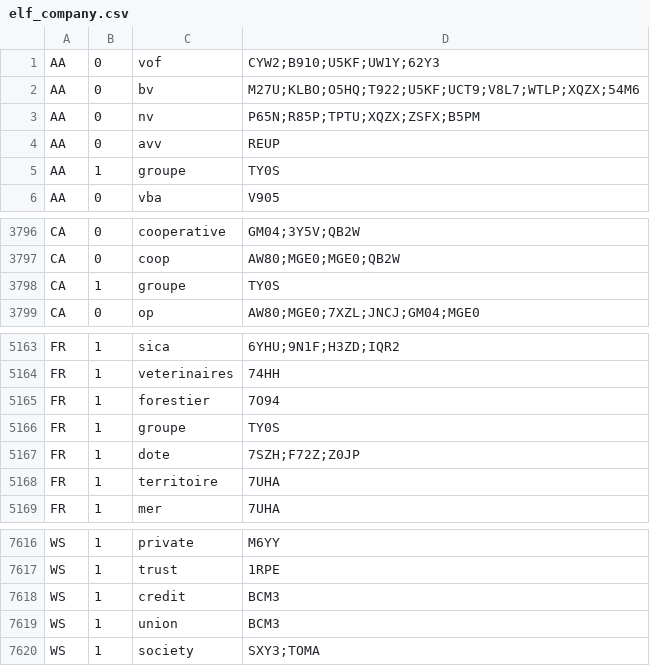
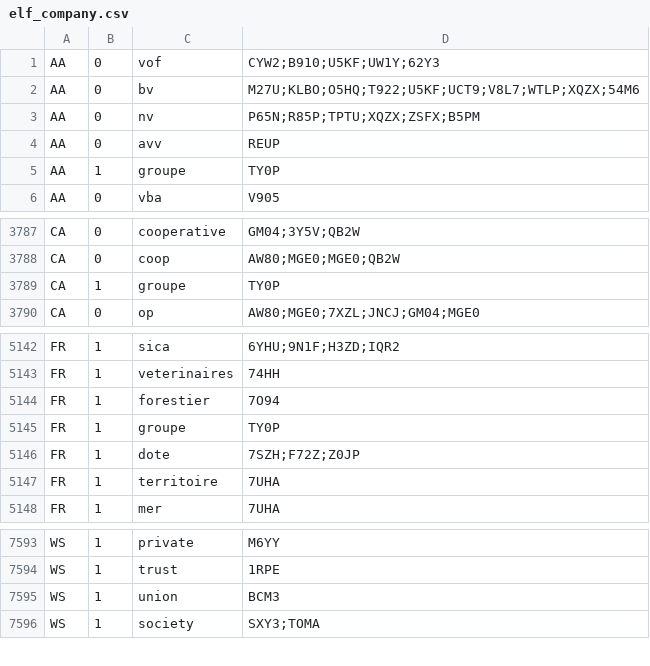
Before and after one commit to camillebrl/company_name_matching, a CSV file: build/lib/company_name_matching/elf_company.csv, drawn as a sheet; only a part is shown, gaps mark what is left out; the diff covers the shown part only.

```diff
--- a/build/lib/company_name_matching/elf_company.csv
+++ b/build/lib/company_name_matching/elf_company.csv
@@ -4,3 +4,3 @@ AA,0,nv,P65N;R85P;TPTU;XQZX;ZSFX;B5PM
 AA,0,avv,REUP
-AA,1,groupe,TY0S
+AA,1,groupe,TY0P
 AA,0,vba,V905
@@ -3797,3 +3788,3 @@ CA,0,cooperative,GM04;3Y5V;QB2W
 CA,0,coop,AW80;MGE0;MGE0;QB2W
-CA,1,groupe,TY0S
+CA,1,groupe,TY0P
 CA,0,op,AW80;MGE0;7XZL;JNCJ;GM04;MGE0
@@ -5165,3 +5144,3 @@ FR,1,veterinaires,74HH
 FR,1,forestier,7O94
-FR,1,groupe,TY0S
+FR,1,groupe,TY0P
 FR,1,dote,7SZH;F72Z;Z0JP
@@ -7617,3 +7594,2 @@ WS,1,private,M6YY
 WS,1,trust,1RPE
-WS,1,credit,BCM3
 WS,1,union,BCM3
```
Also changed, not shown: 23 removed rows elsewhere in this file, build/lib/company_name_matching/data/elf_company.csv, company_name_matching/data/elf_company.csv, 13 other files.
